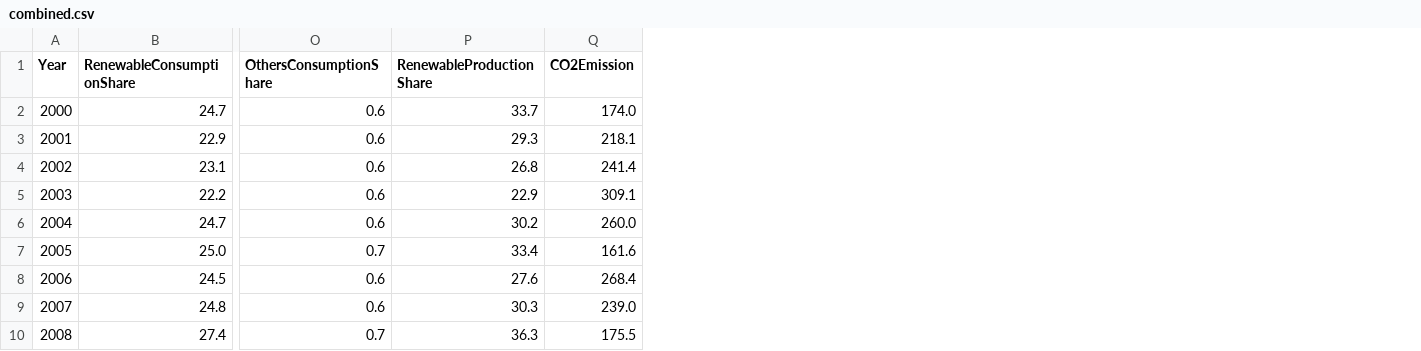
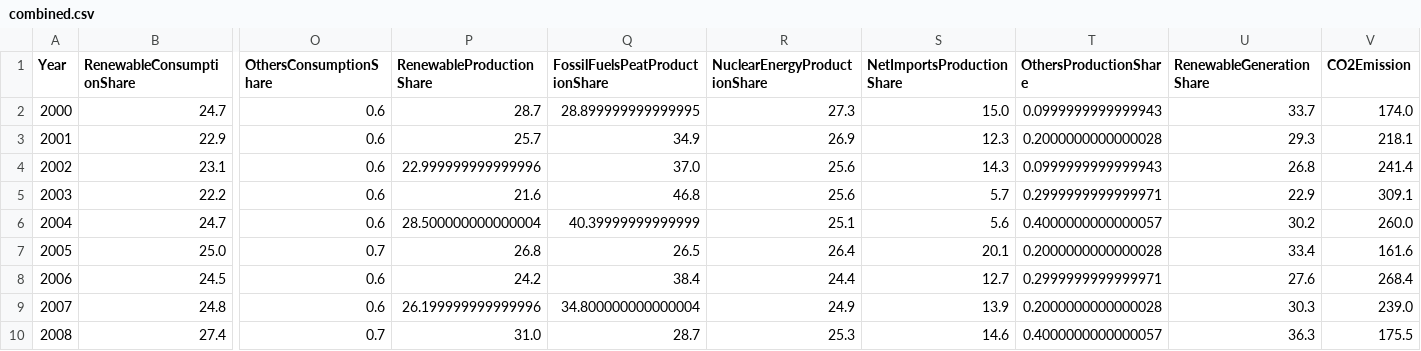
Before and after one commit to gydis/BDA-project, a CSV file: data_processing/data/combined.csv, drawn as a sheet; only a part is shown, gaps mark what is left out; addresses are those after the commit; the diff names each change by its address in the sheet, - before the commit and + after, or states it on an @@ line.

```diff
--- a/data_processing/data/combined.csv
+++ b/data_processing/data/combined.csv
+column P (RenewableProductionShare), rows 2-10: 28.7 | 25.7 | 22.999999999999996 | 21.6 | 28.500000000000004 | 26.8 | 24.2 | 26.199999999999996 | 31.0
+column Q (FossilFuelsPeatProductionShare), rows 2-10: 28.899999999999995 | 34.9 | 37.0 | 46.8 | 40.39999999999999 | 26.5 | 38.4 | 34.800000000000004 | 28.7
+column R (NuclearEnergyProductionShare), rows 2-10: 27.3 | 26.9 | 25.6 | 25.6 | 25.1 | 26.4 | 24.4 | 24.9 | 25.3
+column S (NetImportsProductionShare), rows 2-10: 15.0 | 12.3 | 14.3 | 5.7 | 5.6 | 20.1 | 12.7 | 13.9 | 14.6
+column T (OthersProductionShare), rows 2-10: 0.0999999999999943 | 0.2000000000000028 | 0.0999999999999943 | 0.2999999999999971 | 0.4000000000000057 | 0.2000000000000028 | 0.2999999999999971 | 0.2000000000000028 | 0.4000000000000057
-U1: RenewableProductionShare
+U1: RenewableGenerationShare
```
Also changed, not shown: data_processing/data/consumption.csv, data_processing/data/emission.csv, 6 other files.
